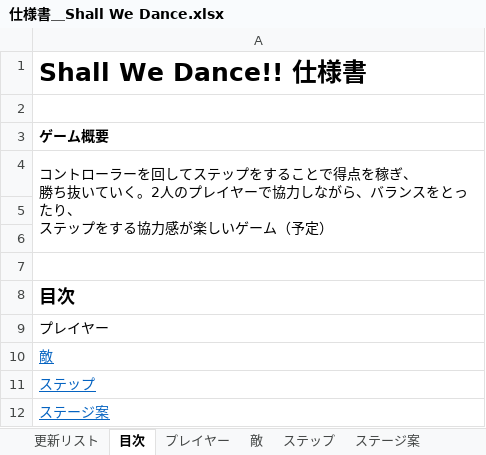
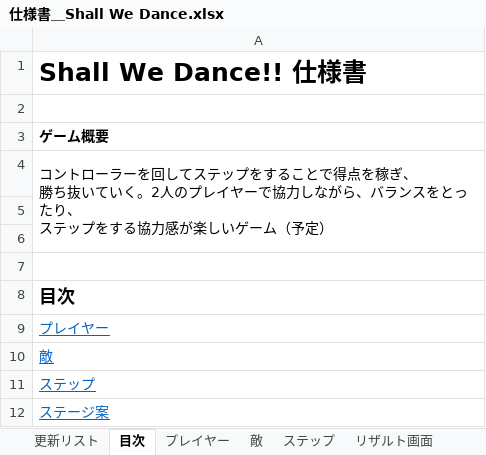
Before and after one commit to gamecppteam01/mygame, an Excel workbook: Document/仕様書＿Shall We Dance.xlsx, sheet 目次, drawn as a sheet; values as stored, in another font and other column widths than the file's, no borders; the diff names each change by its address in the sheet, - before the commit and + after, or states it on an @@ line.

```diff
--- a/Document/仕様書＿Shall We Dance.xlsx (sheet 目次)
+++ b/Document/仕様書＿Shall We Dance.xlsx (sheet 目次)
+sheet tab: リザルト画面
@@ A9 underline: off → on, text colour: black → #0563C1 @@
```
Also changed, not shown: sheet プレイヤー, sheet ステップ, sheet 更新リスト, sheet ステージ案, sheet 敵, charts or pictures, Document/01班スプリントバックログ.xlsx, 1 other file.
